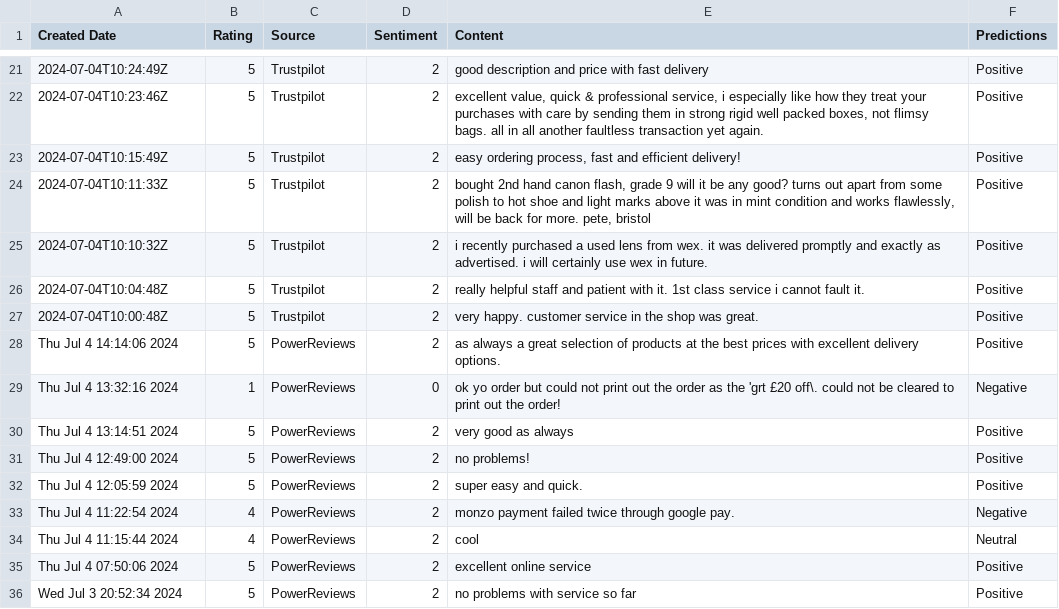
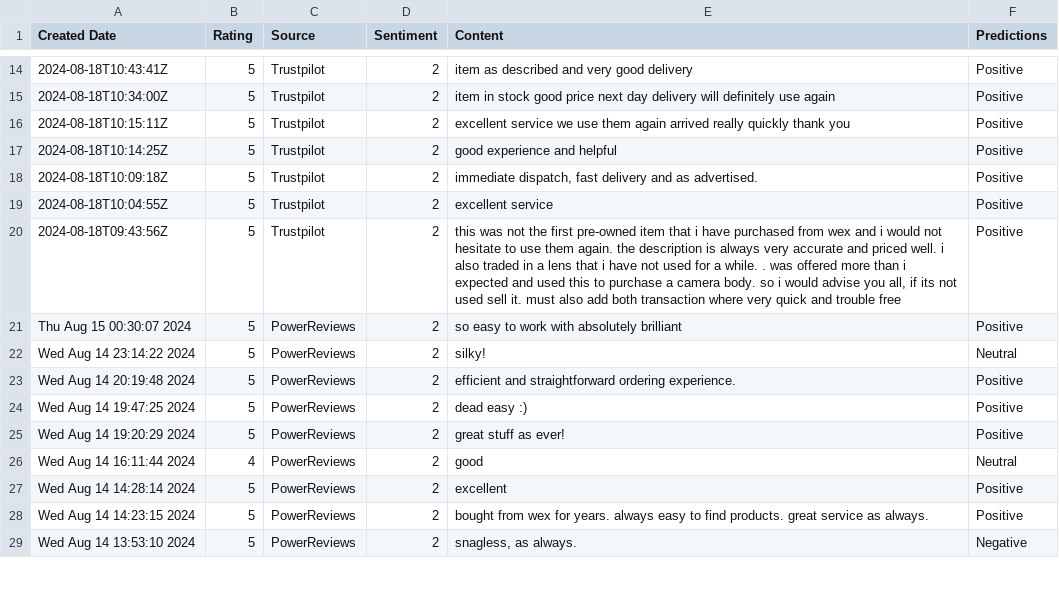
Before and after one commit to amansethuea/WexPhotoVideo, a CSV file: BERT/Model_Train_Data_Files/final_bert_predictions.csv, drawn as a sheet; only a part is shown, gaps mark what is left out; the diff covers the shown part only.

```diff
--- a/BERT/Model_Train_Data_Files/final_bert_predictions.csv
+++ b/BERT/Model_Train_Data_Files/final_bert_predictions.csv
@@ -21,16 +14,16 @@ Created Date,Rating,Source,Sentiment,Content,Predictions
-2024-07-04T10:24:49Z,5,Trustpilot,2,good description and price with fast delivery,Positive
-2024-07-04T10:23:46Z,5,Trustpilot,2,"excellent value, quick & professional service, i especially like how they treat your purchases with care by sending them in strong rigid well packed boxes, not flimsy bags. all in all another faultless transaction yet again.",Positive
-2024-07-04T10:15:49Z,5,Trustpilot,2,"easy ordering process, fast and efficient delivery!",Positive
-2024-07-04T10:11:33Z,5,Trustpilot,2,"bought 2nd hand canon flash, grade 9 will it be any good? turns out apart from some polish to hot shoe and light marks above it was in mint condition and works flawlessly, will be back for more. pete, bristol",Positive
-2024-07-04T10:10:32Z,5,Trustpilot,2,i recently purchased a used lens from wex. it was delivered promptly and exactly as advertised. i will certainly use wex in future.,Positive
-2024-07-04T10:04:48Z,5,Trustpilot,2,really helpful staff and patient with it. 1st class service i cannot fault it.,Positive
-2024-07-04T10:00:48Z,5,Trustpilot,2,very happy. customer service in the shop was great.,Positive
-Thu Jul  4 14:14:06 2024,5,PowerReviews,2,as always a great selection of products at the best prices with excellent delivery options.,Positive
-Thu Jul  4 13:32:16 2024,1,PowerReviews,0,ok yo order but could not print out the order as the 'grt £20 off\. could not be cleared to print out the order!,Negative
-Thu Jul  4 13:14:51 2024,5,PowerReviews,2,very good as always,Positive
-Thu Jul  4 12:49:00 2024,5,PowerReviews,2,no problems!,Positive
-Thu Jul  4 12:05:59 2024,5,PowerReviews,2,super easy and quick.,Positive
-Thu Jul  4 11:22:54 2024,4,PowerReviews,2,monzo payment failed twice through google pay.,Negative
-Thu Jul  4 11:15:44 2024,4,PowerReviews,2,cool,Neutral
-Thu Jul  4 07:50:06 2024,5,PowerReviews,2,excellent online service,Positive
-Wed Jul  3 20:52:34 2024,5,PowerReviews,2,no problems with service so far,Positive
+2024-08-18T10:43:41Z,5,Trustpilot,2,item as described and very good delivery,Positive
+2024-08-18T10:34:00Z,5,Trustpilot,2,item in stock good price next day delivery will definitely use again,Positive
+2024-08-18T10:15:11Z,5,Trustpilot,2,excellent service we use them again arrived really quickly thank you,Positive
+2024-08-18T10:14:25Z,5,Trustpilot,2,good experience and helpful,Positive
+2024-08-18T10:09:18Z,5,Trustpilot,2,"immediate dispatch, fast delivery and as advertised.",Positive
+2024-08-18T10:04:55Z,5,Trustpilot,2,excellent service,Positive
+2024-08-18T09:43:56Z,5,Trustpilot,2,"this was not the first pre-owned item that i have purchased from wex and i would not hesitate to use them again. the description is always very accurate and priced well. i also traded in a lens that i have not used for a while. . was offered more than i expected and used this to purchase a camera body. so i would advise you all, if its not used sell it. must also add both transaction where very quick and trouble free",Positive
+Thu Aug 15 00:30:07 2024,5,PowerReviews,2,so easy to work with absolutely brilliant,Positive
+Wed Aug 14 23:14:22 2024,5,PowerReviews,2,silky!,Neutral
+Wed Aug 14 20:19:48 2024,5,PowerReviews,2,efficient and straightforward ordering experience.,Positive
+Wed Aug 14 19:47:25 2024,5,PowerReviews,2,dead easy :),Positive
+Wed Aug 14 19:20:29 2024,5,PowerReviews,2,great stuff as ever!,Positive
+Wed Aug 14 16:11:44 2024,4,PowerReviews,2,good,Neutral
+Wed Aug 14 14:28:14 2024,5,PowerReviews,2,excellent,Positive
+Wed Aug 14 14:23:15 2024,5,PowerReviews,2,bought from wex for years. always easy to find products. great service as always.,Positive
+Wed Aug 14 13:53:10 2024,5,PowerReviews,2,"snagless, as always.",Negative
```
Also changed, not shown: 3 added rows, 10 removed rows and 52 edited cells elsewhere in this file, BERT/Data_Files/trustpilot_all_reviews_api.csv, BERT/Model_Train_Data_Files/bert_predictions_issues_with_reason.csv, 4 other files.
